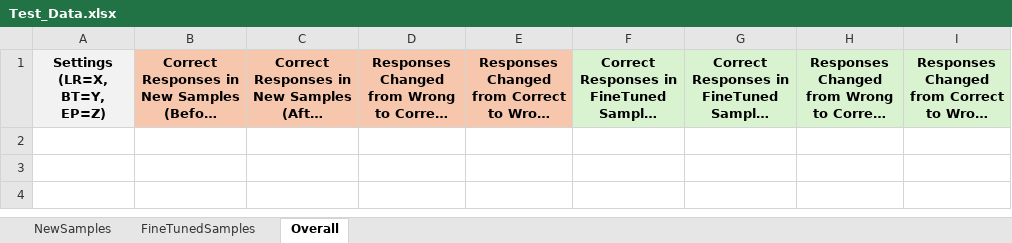
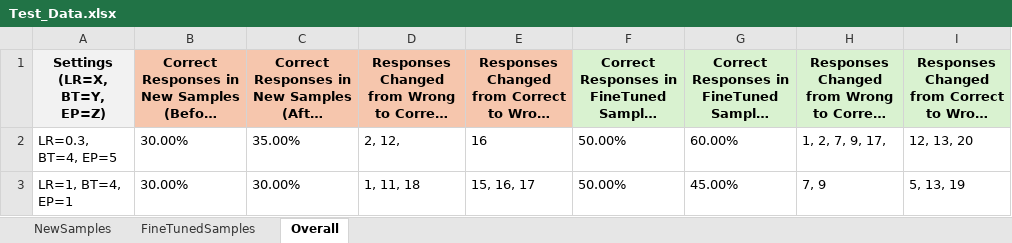
Before and after one commit to zhangxijing97/INFO7374_AdvTechniques_LLM, an Excel workbook: Project/Test_Data.xlsx, sheet Overall, drawn as a sheet; long unchanged cells end in …; values as stored, in another font and other column widths than the file's, no borders; the diff names each change by its address in the sheet, - before the commit and + after, or states it on an @@ line.

Commit message:
Update Project

```diff
--- a/Project/Test_Data.xlsx (sheet Overall)
+++ b/Project/Test_Data.xlsx (sheet Overall)
+row 2: LR=0.3, BT=4, EP=5 | 30.00% | 35.00% | 2, 12, | 16 | 50.00% | 60.00% | 1, 2, 7, 9, 17, | 12, 13, 20
+row 3: LR=1, BT=4, EP=1 | 30.00% | 30.00% | 1, 11, 18 | 15, 16, 17 | 50.00% | 45.00% | 7, 9 | 5, 13, 19
```
Also changed, not shown: 7 other files.
